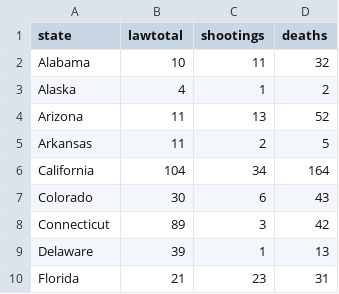
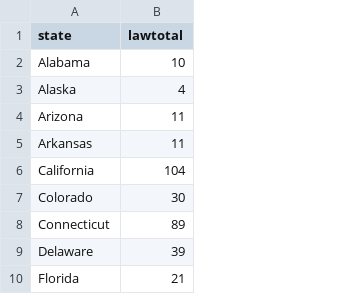
Before and after one commit to VENKATESH1324/us_mass_shooting_analysis, a CSV file: data/state_law.csv, drawn as a sheet; only a part is shown; the diff names each change by its address in the sheet, - before the commit and + after, or states it on an @@ line.

```diff
--- a/data/state_law.csv
+++ b/data/state_law.csv
-column C (shootings), rows 2-10: 11 | 1 | 13 | 2 | 34 | 6 | 3 | 1 | 23
-column D (deaths), rows 2-10: 32 | 2 | 52 | 5 | 164 | 43 | 42 | 13 | 31
```
Also changed, not shown: 5 other files.
